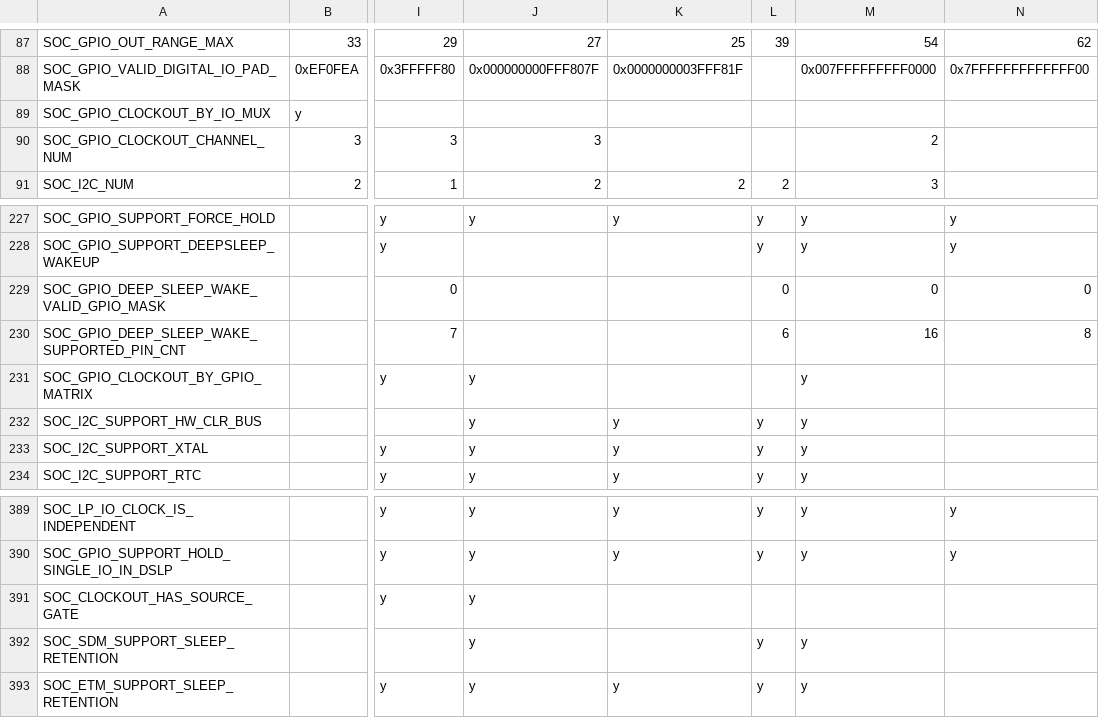
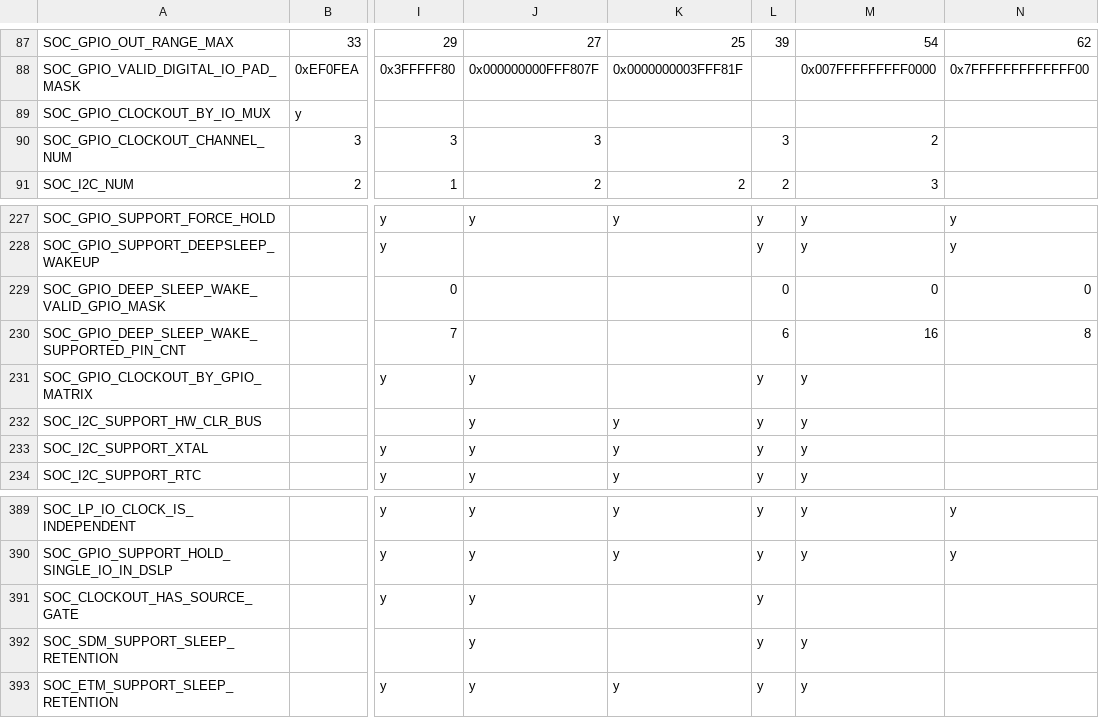
Before and after one commit to tanakamasayuki/ESP-IDF-SoC-Check, a CSV file: soc.csv, drawn as a sheet; only a part is shown, gaps mark what is left out; the diff names each change by its address in the sheet, - before the commit and + after, or states it on an @@ line.

```diff
--- a/soc.csv
+++ b/soc.csv
-L90: (empty)
+L90: 3
-L231: (empty)
+L231: y
-L391: (empty)
+L391: y
```
Also changed, not shown: 1 other file.
